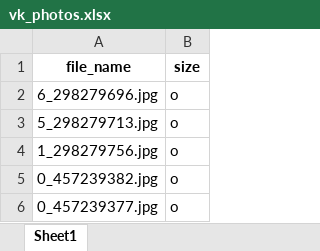
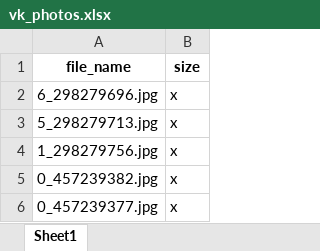
Before and after one commit to Bigetti/KursovoiVK, an Excel workbook: vk_photos.xlsx, sheet Sheet1, drawn as a sheet; values as stored, in another font and other column widths than the file's, no borders; the diff names each change by its address in the sheet, - before the commit and + after, or states it on an @@ line.

```diff
--- a/vk_photos.xlsx (sheet Sheet1)
+++ b/vk_photos.xlsx (sheet Sheet1)
-B2:B6 (size): o
+B2:B6 (size): x
```
Also changed, not shown: photos_to_save.xlsx, 4 other files.
